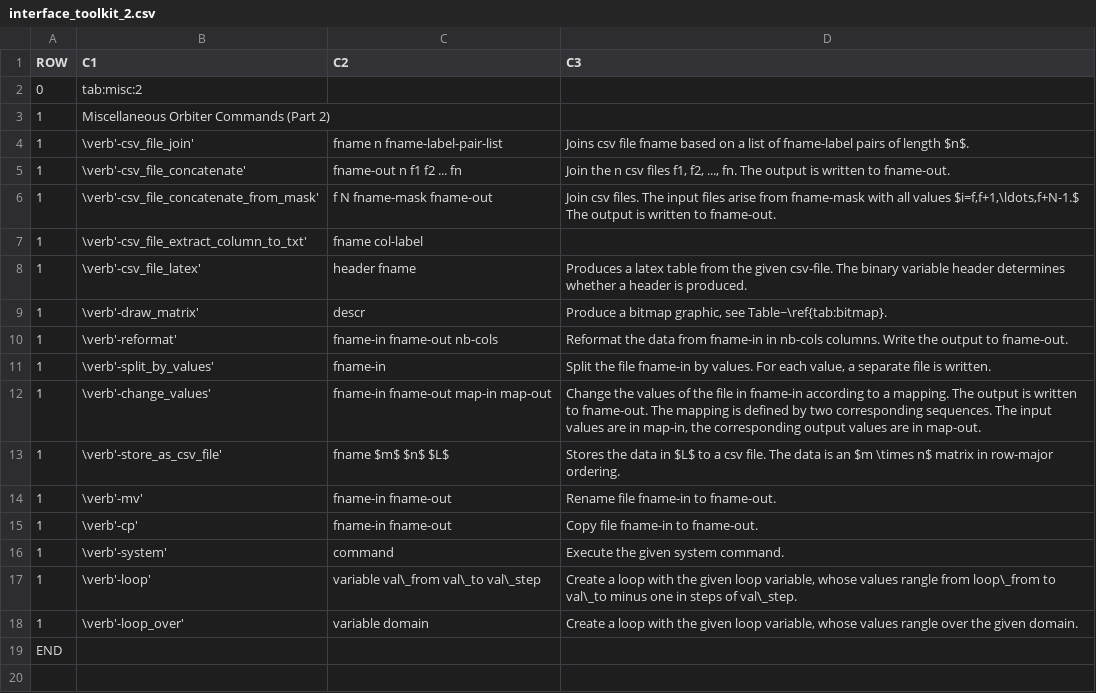
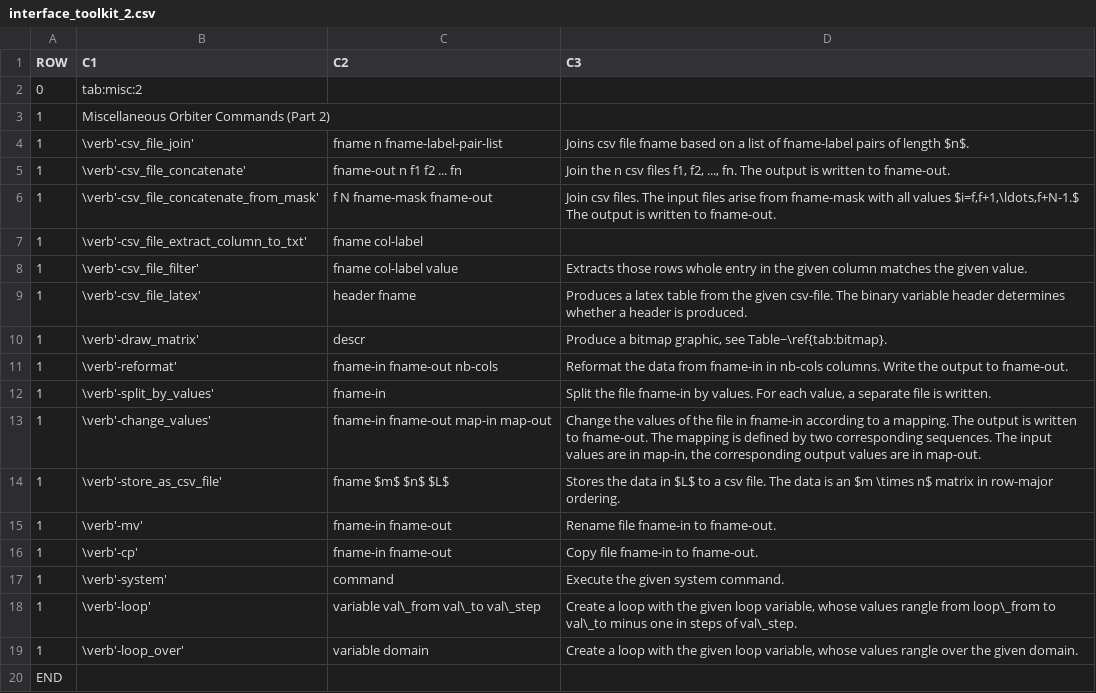
Before and after one commit to abetten/orbiter, a CSV file: doc/tables/commands/interface_toolkit_2.csv, drawn as a sheet.

```diff
--- a/doc/tables/commands/interface_toolkit_2.csv
+++ b/doc/tables/commands/interface_toolkit_2.csv
@@ -7,2 +7,3 @@ ROW,C1,C2,C3
 1,"\verb'-csv_file_extract_column_to_txt' "," fname  col-label "," "
+1,"\verb'-csv_file_filter' "," fname  col-label value "," Extracts those rows whole entry in the given column matches the given value. "
 1,"\verb'-csv_file_latex' "," header fname   ","Produces a latex table from the given csv-file. The binary variable header determines whether a header is produced. "
```
Also changed, not shown: doc/tables/commands/variety.csv, 16 other files.
